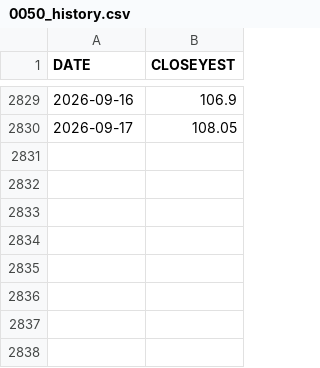
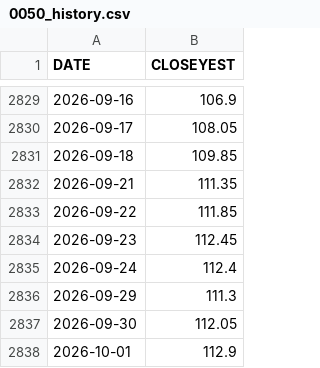
Before and after one commit to lankahsu520/tradeP9, a CSV file: stock/0050_history.csv, drawn as a sheet; only a part is shown, gaps mark what is left out; the diff names each change by its address in the sheet, - before the commit and + after, or states it on an @@ line.

```diff
--- a/stock/0050_history.csv
+++ b/stock/0050_history.csv
+row 2831: 2026-09-18 | 109.85
+row 2832: 2026-09-21 | 111.35
+row 2833: 2026-09-22 | 111.85
+row 2834: 2026-09-23 | 112.45
+row 2835: 2026-09-24 | 112.4
+row 2836: 2026-09-29 | 111.3
+row 2837: 2026-09-30 | 112.05
+row 2838: 2026-10-01 | 112.9
```
Also changed, not shown: 11 other files.
